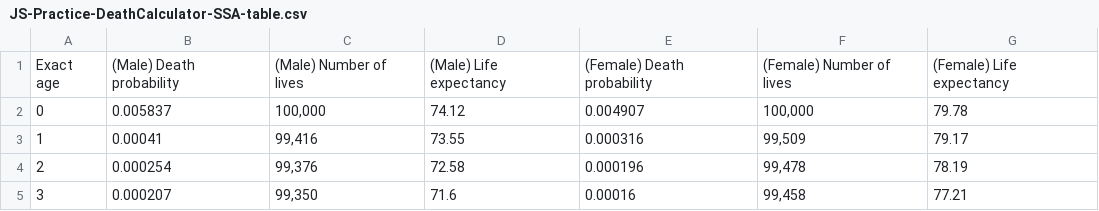
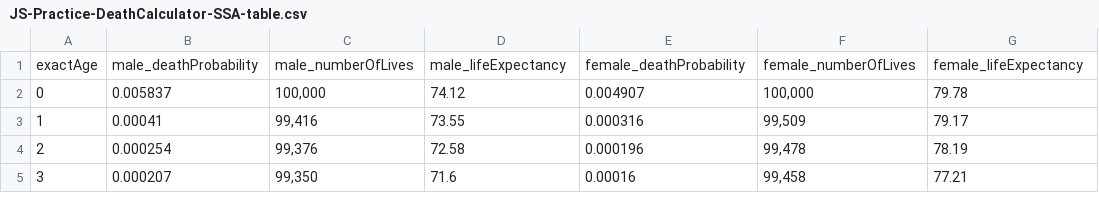
Before and after one commit to stephaniecp/js-practice, a CSV file: DeathCalculator/data/JS-Practice-DeathCalculator-SSA-table.csv, drawn as a sheet; only a part is shown.

Commit message:
Updated data base with correct column header names

```diff
--- a/DeathCalculator/data/JS-Practice-DeathCalculator-SSA-table.csv
+++ b/DeathCalculator/data/JS-Practice-DeathCalculator-SSA-table.csv
@@ -1,3 +1,2 @@
-"Exact
-age",(Male) Death probability,(Male) Number of lives,(Male) Life expectancy,(Female) Death probability,(Female) Number of lives,(Female) Life expectancy
+exactAge,male_deathProbability,male_numberOfLives,male_lifeExpectancy,female_deathProbability,female_numberOfLives,female_lifeExpectancy
 0,0.005837,"100,000",74.12,0.004907,"100,000",79.78
```
